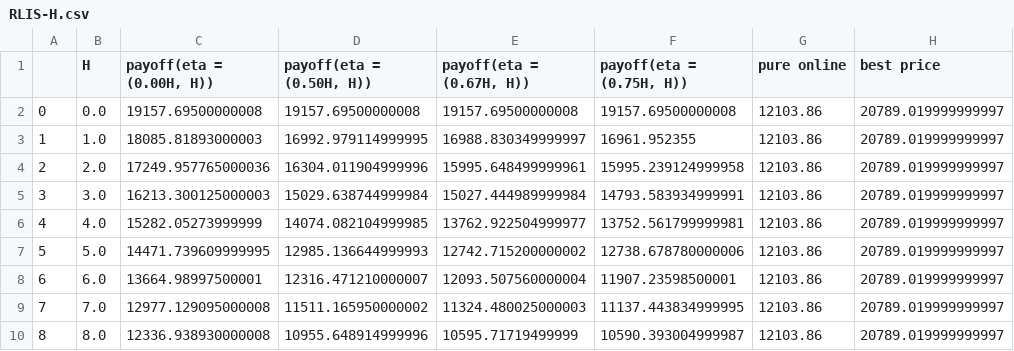
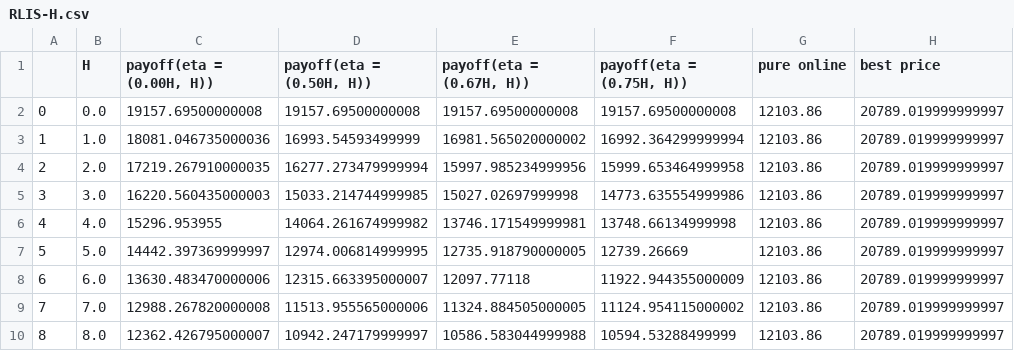
Before and after one commit to DehouZhang/Online-Search-with-Predictions, a CSV file: experiment_result/BTCUSD/RLIS-H.csv, drawn as a sheet; only a part is shown; the diff covers the shown part only.

```diff
--- a/experiment_result/BTCUSD/RLIS-H.csv
+++ b/experiment_result/BTCUSD/RLIS-H.csv
@@ -2,9 +2,9 @@
 0,0.0,19157.69500000008,19157.69500000008,19157.69500000008,19157.69500000008,12103.86,20789.019999999997
-1,1.0,18085.81893000003,16992.979114999995,16988.830349999997,16961.952355,12103.86,20789.019999999997
-2,2.0,17249.957765000036,16304.011904999996,15995.648499999961,15995.239124999958,12103.86,20789.019999999997
-3,3.0,16213.300125000003,15029.638744999984,15027.444989999984,14793.583934999991,12103.86,20789.019999999997
-4,4.0,15282.05273999999,14074.082104999985,13762.922504999977,13752.561799999981,12103.86,20789.019999999997
-5,5.0,14471.739609999995,12985.136644999993,12742.715200000002,12738.678780000006,12103.86,20789.019999999997
-6,6.0,13664.98997500001,12316.471210000007,12093.507560000004,11907.23598500001,12103.86,20789.019999999997
-7,7.0,12977.129095000008,11511.165950000002,11324.480025000003,11137.443834999995,12103.86,20789.019999999997
-8,8.0,12336.938930000008,10955.648914999996,10595.71719499999,10590.393004999987,12103.86,20789.019999999997
+1,1.0,18081.046735000036,16993.54593499999,16981.565020000002,16992.364299999994,12103.86,20789.019999999997
+2,2.0,17219.267910000035,16277.273479999994,15997.985234999956,15999.653464999958,12103.86,20789.019999999997
+3,3.0,16220.560435000003,15033.214744999985,15027.02697999998,14773.635554999986,12103.86,20789.019999999997
+4,4.0,15296.953955,14064.261674999982,13746.171549999981,13748.66134999998,12103.86,20789.019999999997
+5,5.0,14442.397369999997,12974.006814999995,12735.918790000005,12739.26669,12103.86,20789.019999999997
+6,6.0,13630.483470000006,12315.663395000007,12097.77118,11922.944355000009,12103.86,20789.019999999997
+7,7.0,12988.267820000008,11513.955565000006,11324.884505000005,11124.954115000002,12103.86,20789.019999999997
+8,8.0,12362.426795000007,10942.247179999997,10586.583044999988,10594.53288499999,12103.86,20789.019999999997
```
Also changed, not shown: 46 edited cells elsewhere in this file, experiment_result/BTCUSD/RLIS.csv, 3 other files.
